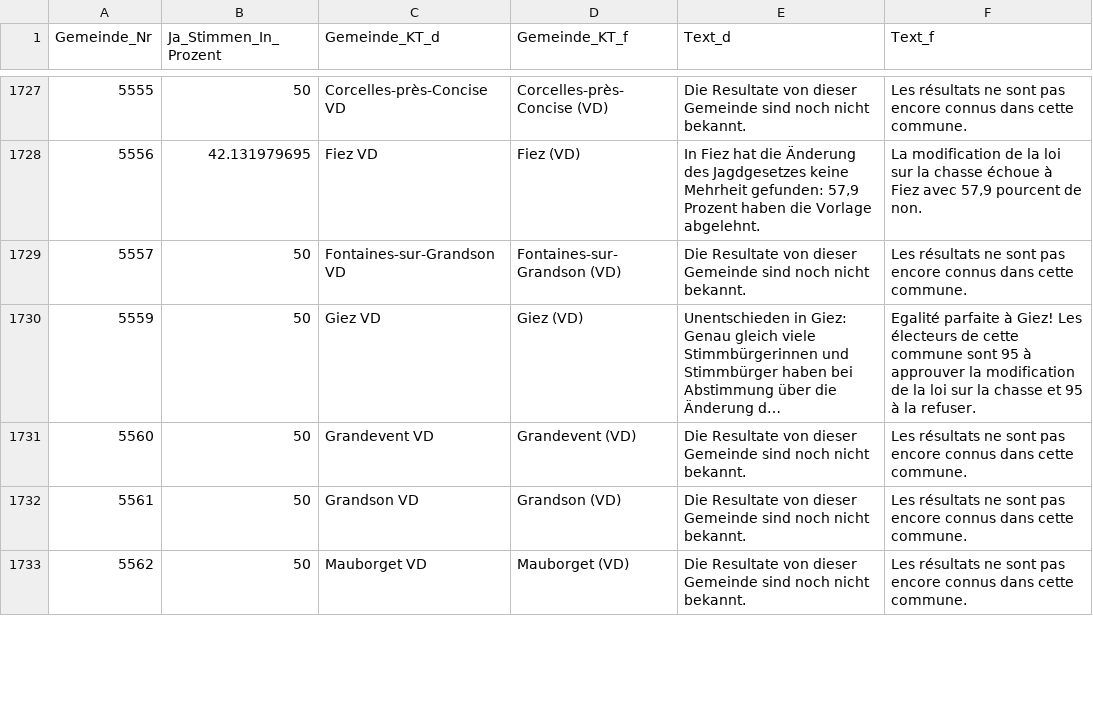
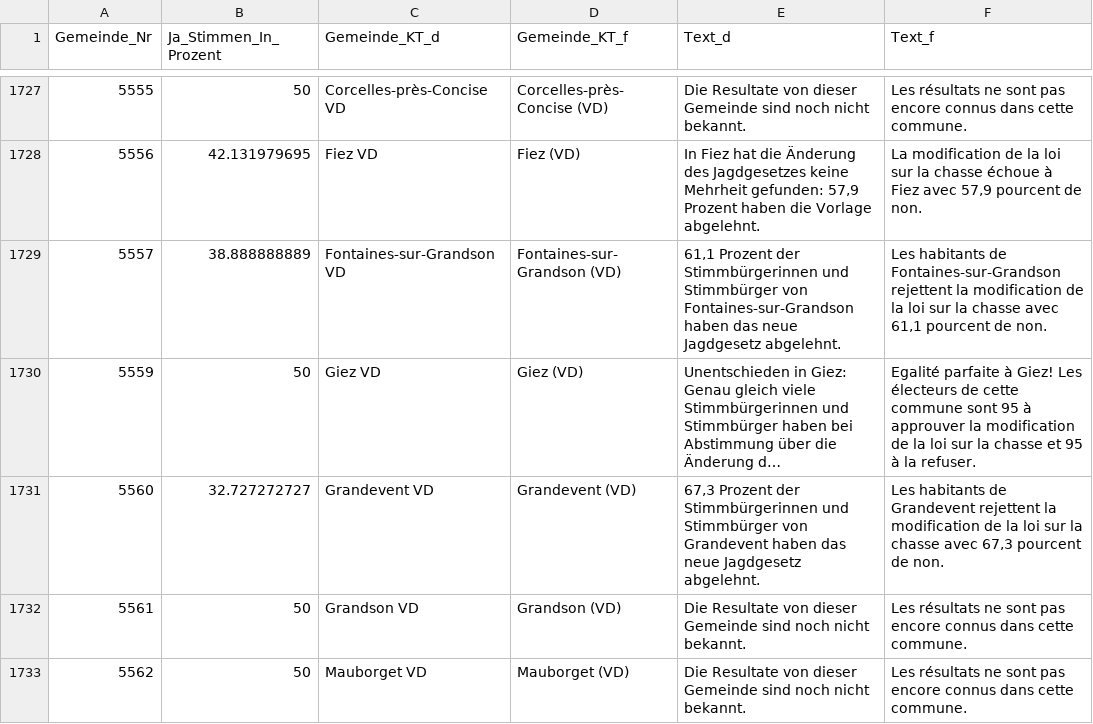
Before and after one commit to awp-finanznachrichten/lena, a CSV file: Output/Jagdgesetz_dw.csv, drawn as a sheet; only a part is shown, gaps mark what is left out; long unchanged cells end in …; the diff covers the shown part only; the diff names each change by its address in the sheet, - before the commit and + after, or states it on an @@ line.

```diff
--- a/Output/Jagdgesetz_dw.csv
+++ b/Output/Jagdgesetz_dw.csv
-B1729 (Ja_Stimmen_In_Prozent): 50
+B1729 (Ja_Stimmen_In_Prozent): 38.888888889
-E1729 (Text_d): Die Resultate von dieser Gemeinde sind noch nicht bekannt.
+E1729 (Text_d): 61,1 Prozent der Stimmbürgerinnen und Stimmbürger von Fontaines-sur-Grandson haben das neue Jagdgesetz abgelehnt.
-F1729 (Text_f): Les résultats ne sont pas encore connus dans cette commune.
+F1729 (Text_f): Les habitants de Fontaines-sur-Grandson rejettent la modification de la loi sur la chasse avec 61,1 pourcent de non.
-B1731 (Ja_Stimmen_In_Prozent): 50
+B1731 (Ja_Stimmen_In_Prozent): 32.727272727
-E1731 (Text_d): Die Resultate von dieser Gemeinde sind noch nicht bekannt.
+E1731 (Text_d): 67,3 Prozent der Stimmbürgerinnen und Stimmbürger von Grandevent haben das neue Jagdgesetz abgelehnt.
-F1731 (Text_f): Les résultats ne sont pas encore connus dans cette commune.
+F1731 (Text_f): Les habitants de Grandevent rejettent la modification de la loi sur la chasse avec 67,3 pourcent de non.
```
Also changed, not shown: 162 edited cells elsewhere in this file, 4 other files.
